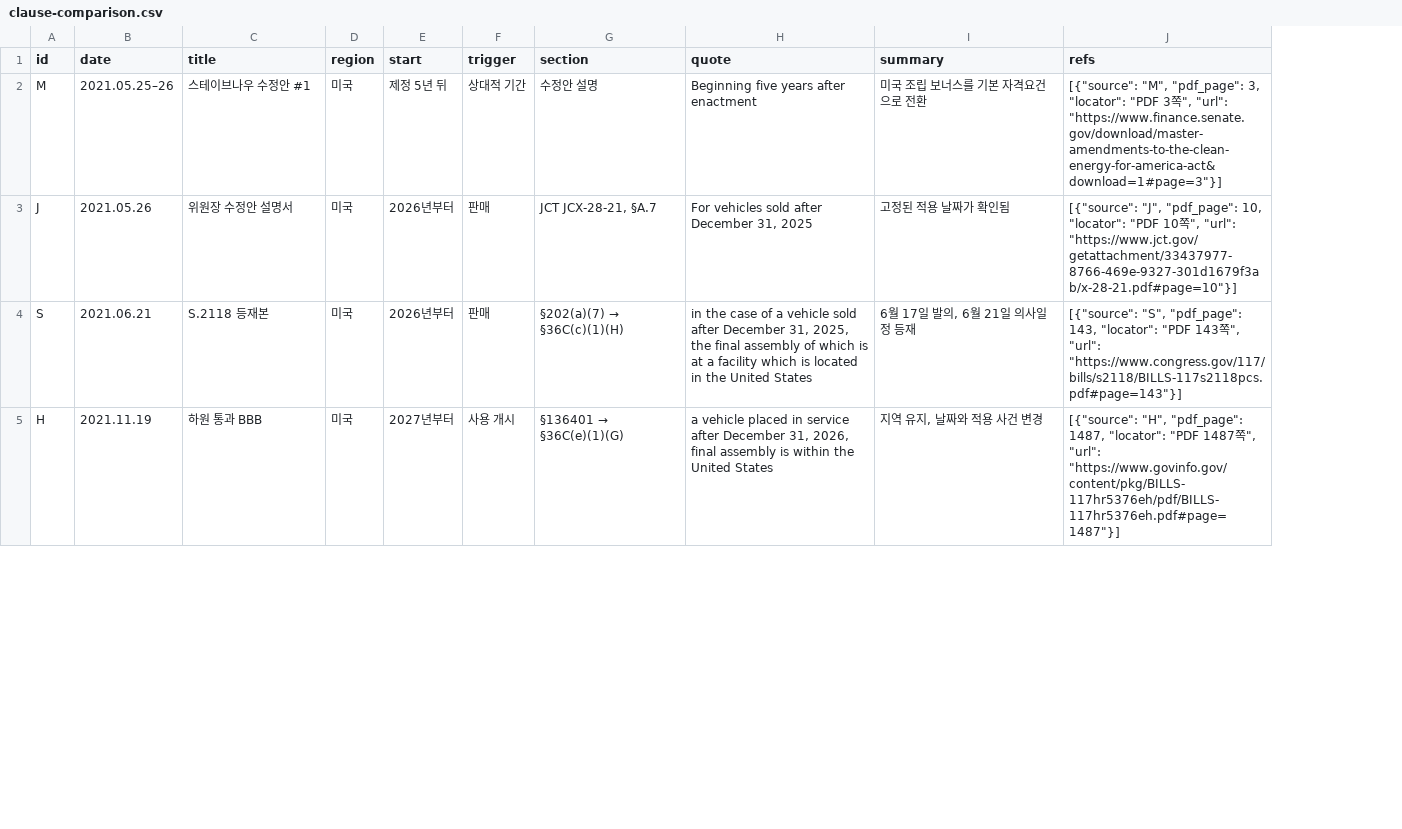
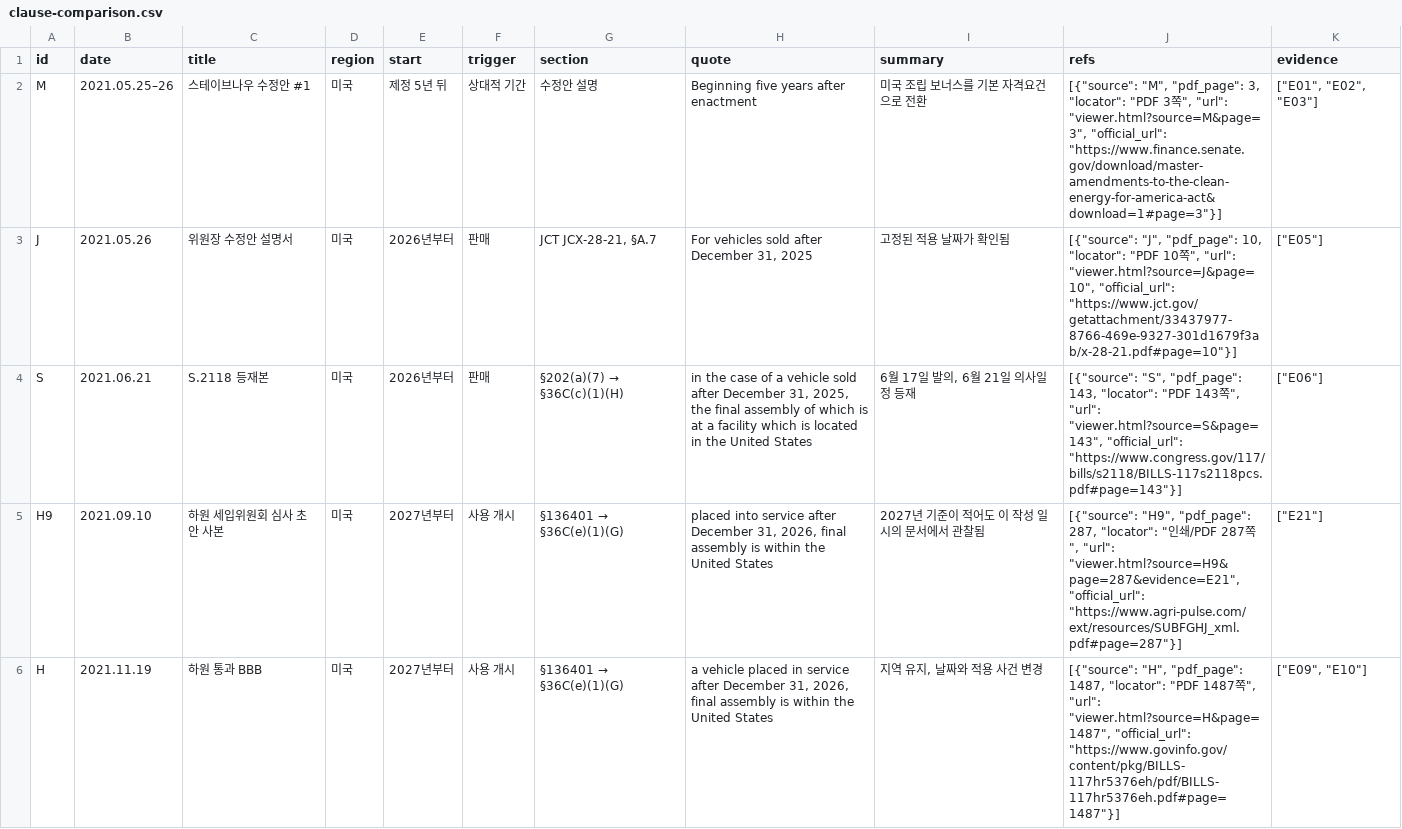
Before and after one commit to woochangkang/us_legislature, a CSV file: ira/clause-comparison.csv, drawn as a sheet; only a part is shown; addresses are those after the commit; the diff covers the shown part only; the diff names each change by its address in the sheet, - before the commit and + after, or states it on an @@ line.

```diff
--- a/ira/clause-comparison.csv
+++ b/ira/clause-comparison.csv
+column K (evidence), rows 2-4: ["E01", "E02", "E03"] | ["E05"] | ["E06"]; row 6: ["E09", "E10"]
-J2 (refs): …", "url": "https://www.finance.senate.gov/download/master-amendments-to-the-clean-energy-for-america-act&download=1#page=3"}]
+J2 (refs): …", "url": "viewer.html?source=M&page=3", "official_url": "https://www.finance.senate.gov/download/master-amendments-to-the-clean-energy-for-america-act&download=1#page=3"}]
-J3 (refs): …", "url": "https://www.jct.gov/getattachment/33437977-8766-469e-9327-301d1679f3ab/x-28-21.pdf#page=10"}]
+J3 (refs): …", "url": "viewer.html?source=J&page=10", "official_url": "https://www.jct.gov/getattachment/33437977-8766-469e-9327-301d1679f3ab/x-28-21.pdf#page=10"}]
-J4 (refs): …", "url": "https://www.congress.gov/117/bills/s2118/BILLS-117s2118pcs.pdf#page=143"}]
+J4 (refs): …", "url": "viewer.html?source=S&page=143", "official_url": "https://www.congress.gov/117/bills/s2118/BILLS-117s2118pcs.pdf#page=143"}]
+row 5: H9 | 2021.09.10 | 하원 세입위원회 심사 초안 사본 | 미국 | 2027년부터 | 사용 개시 | §136401 → §36C(e)(1)(G) | placed into service after December 31, 2026, final assembly is within the United States | 2027년 기준이 적어도 이 작성 일시의 문서에서 관찰됨 | [{"source": "H9", "pdf_page": 287, "locator": "인쇄/PDF 287쪽", "url": "viewer.html?source=H9&page=287&evidence=E21", "official_url": "https://www.agri-pulse.com/ext/resources/SUBFGHJ_xml.pdf#page=287"}] | ["E21"]
-J6 (refs): …", "url": "https://www.govinfo.gov/content/pkg/BILLS-117hr5376eh/pdf/BILLS-117hr5376eh.pdf#page=1487"}]
+J6 (refs): …", "url": "viewer.html?source=H&page=1487", "official_url": "https://www.govinfo.gov/content/pkg/BILLS-117hr5376eh/pdf/BILLS-117hr5376eh.pdf#page=1487"}]
```
Also changed, not shown: 4 edited cells elsewhere in this file, ira/evidence.csv, ira/open-questions.csv, 33 other files.
